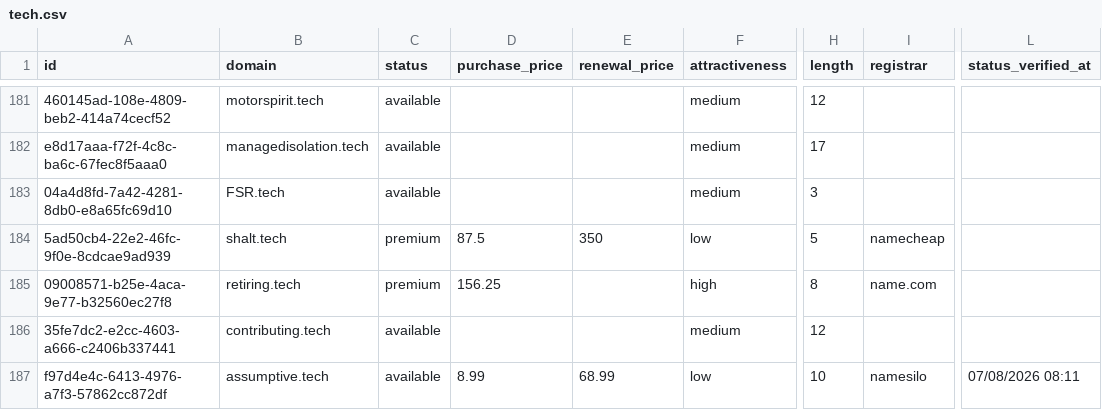
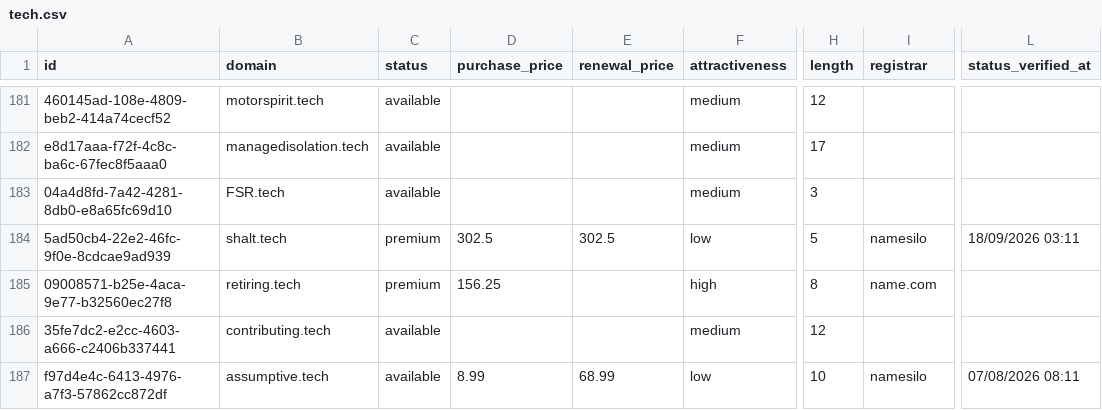
Before and after one commit to UniqueDomains/tech-oneword-domains, a CSV file: tech.csv, drawn as a sheet; only a part is shown, gaps mark what is left out; the diff covers the shown part only; the diff names each change by its address in the sheet, - before the commit and + after, or states it on an @@ line.

```diff
--- a/tech.csv
+++ b/tech.csv
-D184 (purchase_price): 87.5
+D184 (purchase_price): 302.5
-E184 (renewal_price): 350
+E184 (renewal_price): 302.5
-I184 (registrar): namecheap
+I184 (registrar): namesilo
-L184 (status_verified_at): (empty)
+L184 (status_verified_at): 18/09/2026 03:11
```
Also changed, not shown: 50 edited cells elsewhere in this file, 4 other files.
